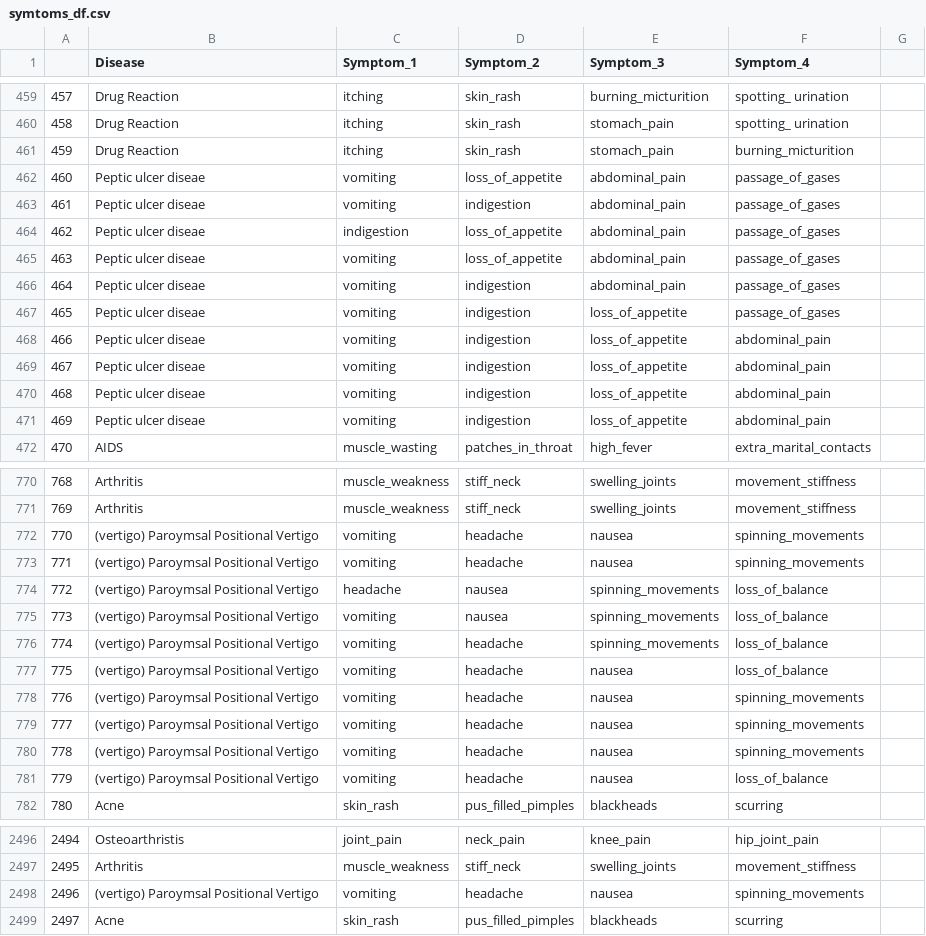
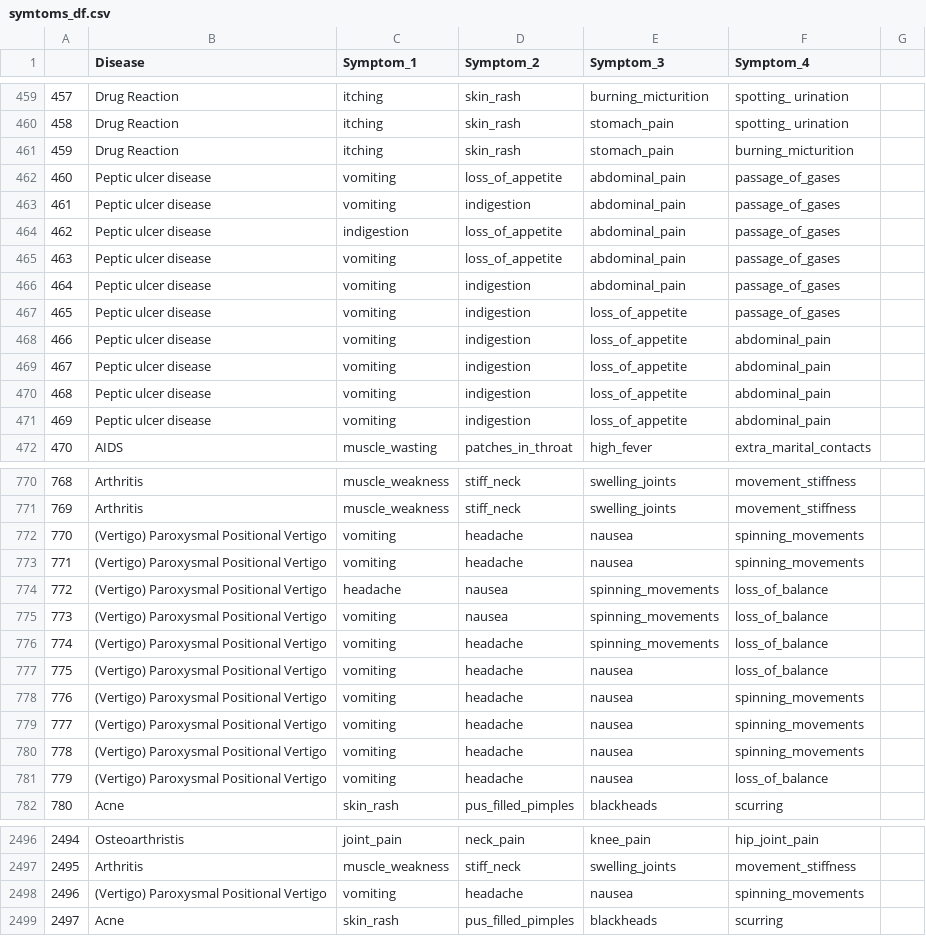
Before and after one commit to itsapple15/pythonProject, a CSV file: datasets/symtoms_df.csv, drawn as a sheet; only a part is shown, gaps mark what is left out; the diff covers the shown part only.

```diff
--- a/datasets/symtoms_df.csv
+++ b/datasets/symtoms_df.csv
@@ -461,12 +461,12 @@
 459,Drug Reaction,itching, skin_rash, stomach_pain, burning_micturition,
-460,Peptic ulcer diseae, vomiting, loss_of_appetite, abdominal_pain, passage_of_gases,
-461,Peptic ulcer diseae, vomiting, indigestion, abdominal_pain, passage_of_gases,
-462,Peptic ulcer diseae, indigestion, loss_of_appetite, abdominal_pain, passage_of_gases,
-463,Peptic ulcer diseae, vomiting, loss_of_appetite, abdominal_pain, passage_of_gases,
-464,Peptic ulcer diseae, vomiting, indigestion, abdominal_pain, passage_of_gases,
-465,Peptic ulcer diseae, vomiting, indigestion, loss_of_appetite, passage_of_gases,
-466,Peptic ulcer diseae, vomiting, indigestion, loss_of_appetite, abdominal_pain,
-467,Peptic ulcer diseae, vomiting, indigestion, loss_of_appetite, abdominal_pain,
-468,Peptic ulcer diseae, vomiting, indigestion, loss_of_appetite, abdominal_pain,
-469,Peptic ulcer diseae, vomiting, indigestion, loss_of_appetite, abdominal_pain,
+460,Peptic ulcer disease, vomiting, loss_of_appetite, abdominal_pain, passage_of_gases,
+461,Peptic ulcer disease, vomiting, indigestion, abdominal_pain, passage_of_gases,
+462,Peptic ulcer disease, indigestion, loss_of_appetite, abdominal_pain, passage_of_gases,
+463,Peptic ulcer disease, vomiting, loss_of_appetite, abdominal_pain, passage_of_gases,
+464,Peptic ulcer disease, vomiting, indigestion, abdominal_pain, passage_of_gases,
+465,Peptic ulcer disease, vomiting, indigestion, loss_of_appetite, passage_of_gases,
+466,Peptic ulcer disease, vomiting, indigestion, loss_of_appetite, abdominal_pain,
+467,Peptic ulcer disease, vomiting, indigestion, loss_of_appetite, abdominal_pain,
+468,Peptic ulcer disease, vomiting, indigestion, loss_of_appetite, abdominal_pain,
+469,Peptic ulcer disease, vomiting, indigestion, loss_of_appetite, abdominal_pain,
 470,AIDS, muscle_wasting, patches_in_throat, high_fever, extra_marital_contacts,
@@ -771,12 +771,12 @@
 769,Arthritis, muscle_weakness, stiff_neck, swelling_joints, movement_stiffness,
-770,(vertigo) Paroymsal Positional Vertigo, vomiting, headache, nausea, spinning_movements,
-771,(vertigo) Paroymsal Positional Vertigo, vomiting, headache, nausea, spinning_movements,
-772,(vertigo) Paroymsal Positional Vertigo, headache, nausea, spinning_movements, loss_of_balance,
-773,(vertigo) Paroymsal Positional Vertigo, vomiting, nausea, spinning_movements, loss_of_balance,
-774,(vertigo) Paroymsal Positional Vertigo, vomiting, headache, spinning_movements, loss_of_balance,
-775,(vertigo) Paroymsal Positional Vertigo, vomiting, headache, nausea, loss_of_balance,
-776,(vertigo) Paroymsal Positional Vertigo, vomiting, headache, nausea, spinning_movements,
-777,(vertigo) Paroymsal Positional Vertigo, vomiting, headache, nausea, spinning_movements,
-778,(vertigo) Paroymsal Positional Vertigo, vomiting, headache, nausea, spinning_movements,
-779,(vertigo) Paroymsal Positional Vertigo, vomiting, headache, nausea, loss_of_balance,
+770,(Vertigo) Paroxysmal Positional Vertigo, vomiting, headache, nausea, spinning_movements,
+771,(Vertigo) Paroxysmal Positional Vertigo, vomiting, headache, nausea, spinning_movements,
+772,(Vertigo) Paroxysmal Positional Vertigo, headache, nausea, spinning_movements, loss_of_balance,
+773,(Vertigo) Paroxysmal Positional Vertigo, vomiting, nausea, spinning_movements, loss_of_balance,
+774,(Vertigo) Paroxysmal Positional Vertigo, vomiting, headache, spinning_movements, loss_of_balance,
+775,(Vertigo) Paroxysmal Positional Vertigo, vomiting, headache, nausea, loss_of_balance,
+776,(Vertigo) Paroxysmal Positional Vertigo, vomiting, headache, nausea, spinning_movements,
+777,(Vertigo) Paroxysmal Positional Vertigo, vomiting, headache, nausea, spinning_movements,
+778,(Vertigo) Paroxysmal Positional Vertigo, vomiting, headache, nausea, spinning_movements,
+779,(Vertigo) Paroxysmal Positional Vertigo, vomiting, headache, nausea, loss_of_balance,
 780,Acne, skin_rash, pus_filled_pimples, blackheads, scurring,
@@ -2497,3 +2497,3 @@
 2495,Arthritis, muscle_weakness, stiff_neck, swelling_joints, movement_stiffness,
-2496,(vertigo) Paroymsal Positional Vertigo, vomiting, headache, nausea, spinning_movements,
+2496,(Vertigo) Paroxysmal Positional Vertigo, vomiting, headache, nausea, spinning_movements,
 2497,Acne, skin_rash, pus_filled_pimples, blackheads, scurring,
```
Also changed, not shown: 166 edited cells elsewhere in this file, datasets/description.csv, datasets/symptoms_img.csv, 4 other files.
